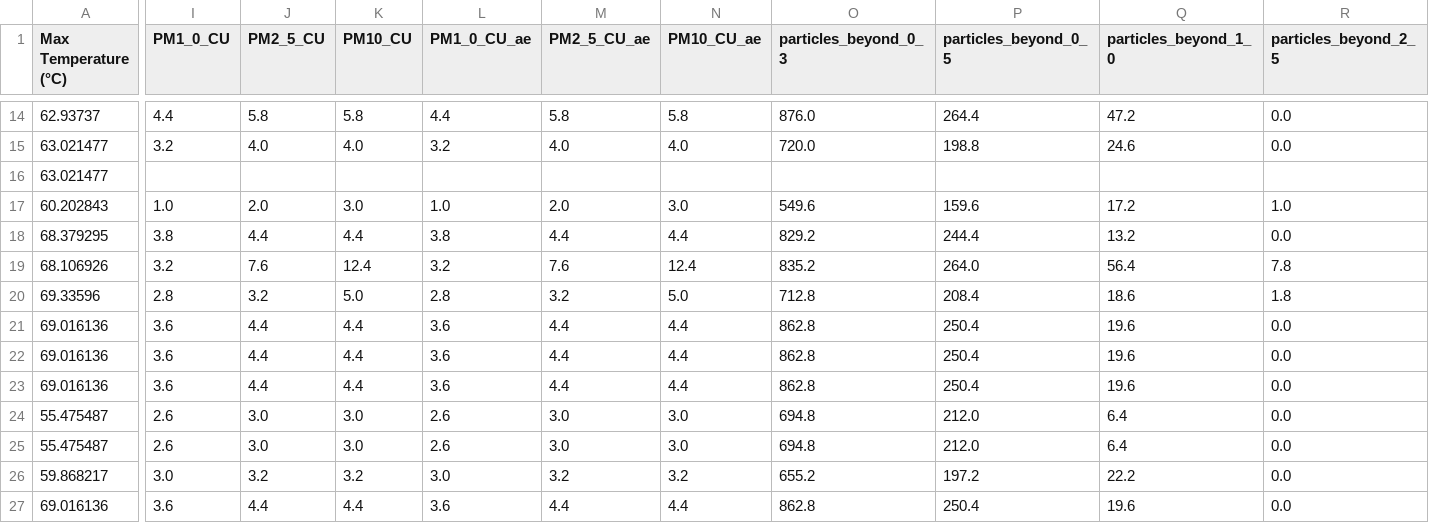
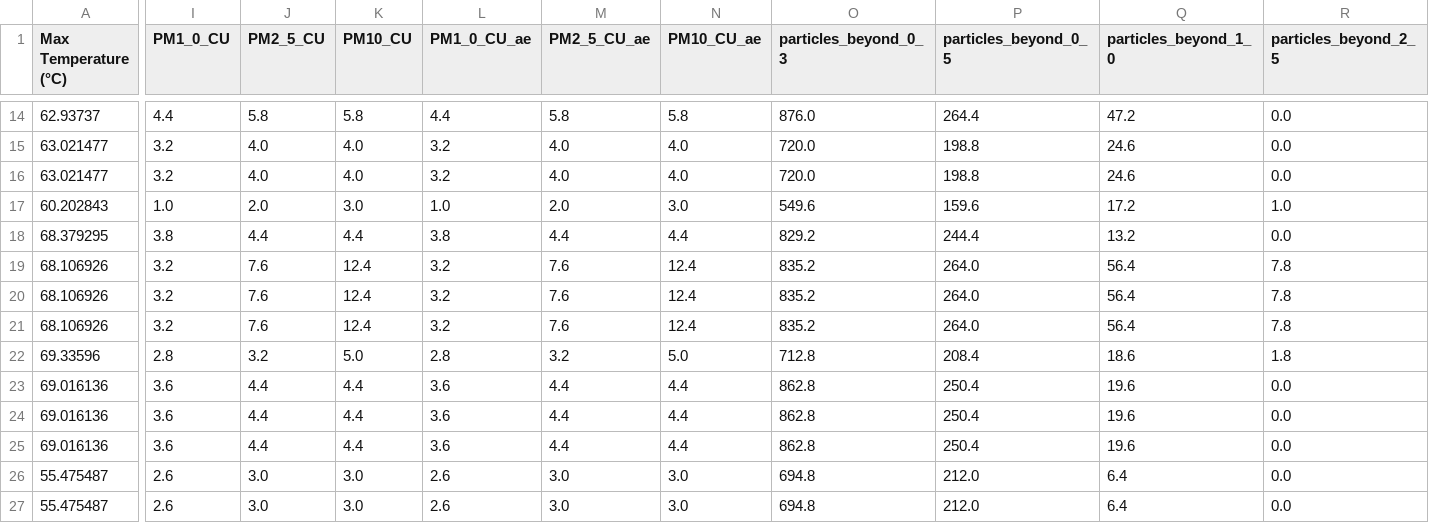
Before and after one commit to FabioDani2295/CoffeeController, a CSV file: CoffeStatistics.csv, drawn as a sheet; only a part is shown, gaps mark what is left out; the shorter side is filled out with more unchanged rows; rows hold the shown columns only; the diff covers the shown part only; the diff names each change by its address in the sheet, - before the commit and + after, or states it on an @@ line.

```diff
--- a/CoffeStatistics.csv
+++ b/CoffeStatistics.csv
-I16 (PM1_0_CU): (empty)
+I16 (PM1_0_CU): 3.2
-J16 (PM2_5_CU): (empty)
+J16 (PM2_5_CU): 4.0
-K16 (PM10_CU): (empty)
+K16 (PM10_CU): 4.0
-L16 (PM1_0_CU_ae): (empty)
+L16 (PM1_0_CU_ae): 3.2
-M16 (PM2_5_CU_ae): (empty)
+M16 (PM2_5_CU_ae): 4.0
-N16 (PM10_CU_ae): (empty)
+N16 (PM10_CU_ae): 4.0
-O16 (particles_beyond_0_3): (empty)
+O16 (particles_beyond_0_3): 720.0
-P16 (particles_beyond_0_5): (empty)
+P16 (particles_beyond_0_5): 198.8
-Q16 (particles_beyond_1_0): (empty)
+Q16 (particles_beyond_1_0): 24.6
-R16 (particles_beyond_2_5): (empty)
+R16 (particles_beyond_2_5): 0.0
+row 19: 68.106926 | 3.2 | 7.6 | 12.4 | 3.2 | 7.6 | 12.4 | 835.2 | 264.0 | 56.4 | 7.8
+row 20: 68.106926 | 3.2 | 7.6 | 12.4 | 3.2 | 7.6 | 12.4 | 835.2 | 264.0 | 56.4 | 7.8
```
Also changed, not shown: 2 edited cells elsewhere in this file, 1 other file.
